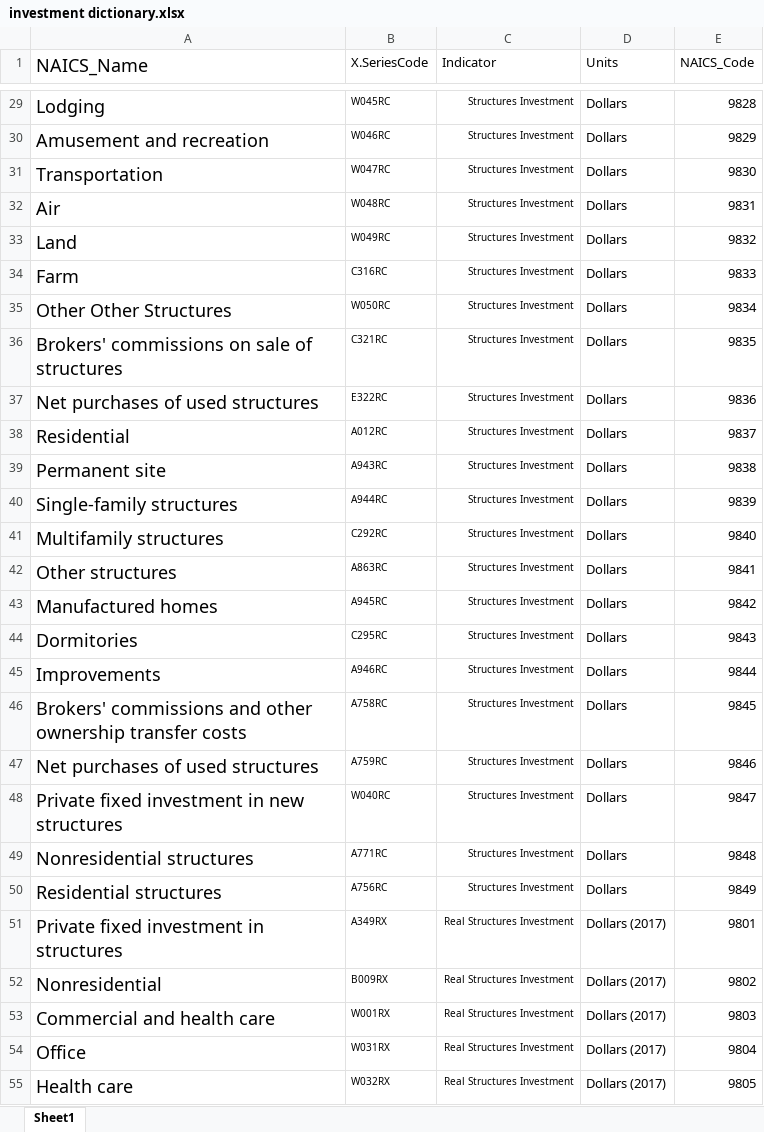
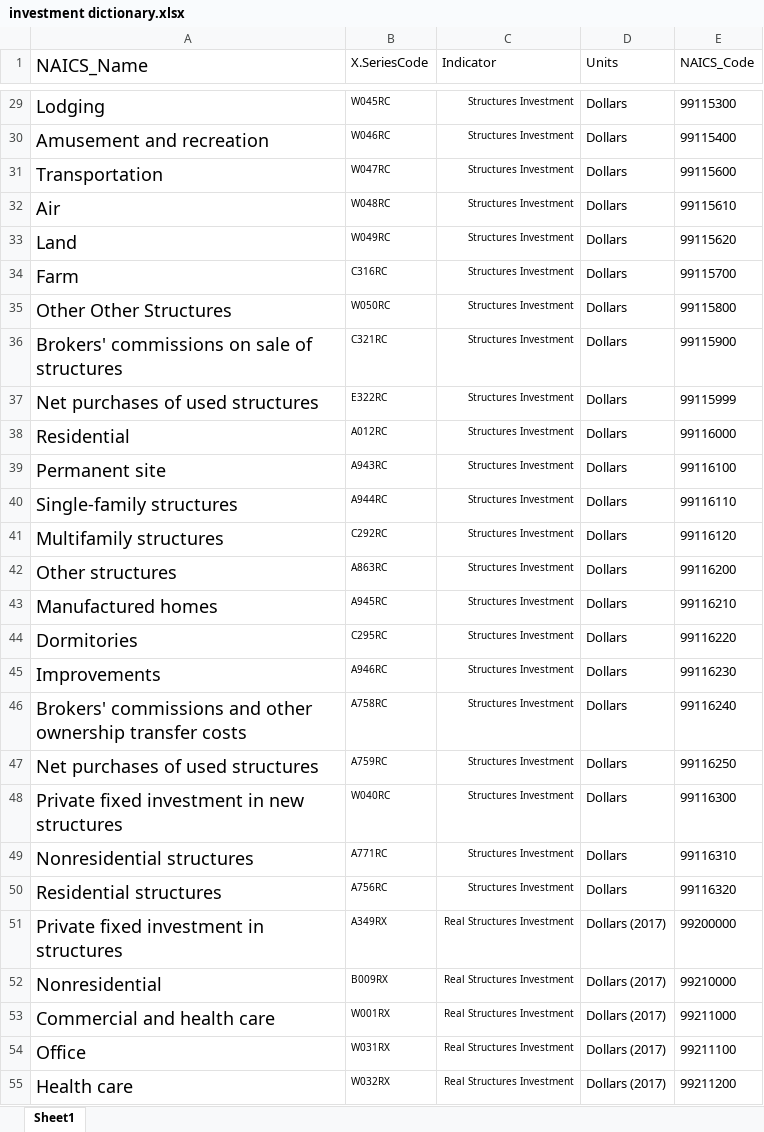
Before and after one commit to employamericainternaltools/auto-update-test, an Excel workbook: investment dictionary.xlsx, sheet Sheet1, drawn as a sheet; only a part is shown, gaps mark what is left out; values as stored, in another font and other column widths than the file's, no borders; the diff covers the shown part only; the diff names each change by its address in the sheet, - before the commit and + after, or states it on an @@ line.

Commit message:
Add files via upload
updating NAICS code numbering system for investment

```diff
--- a/investment dictionary.xlsx (sheet Sheet1)
+++ b/investment dictionary.xlsx (sheet Sheet1)
-E29 (NAICS_Code): 9828
+E29 (NAICS_Code): 99115300
-E30 (NAICS_Code): 9829
+E30 (NAICS_Code): 99115400
-E31 (NAICS_Code): 9830
+E31 (NAICS_Code): 99115600
-E32 (NAICS_Code): 9831
+E32 (NAICS_Code): 99115610
-E33 (NAICS_Code): 9832
+E33 (NAICS_Code): 99115620
-E34 (NAICS_Code): 9833
+E34 (NAICS_Code): 99115700
-E35 (NAICS_Code): 9834
+E35 (NAICS_Code): 99115800
-E36 (NAICS_Code): 9835
+E36 (NAICS_Code): 99115900
-E37 (NAICS_Code): 9836
+E37 (NAICS_Code): 99115999
-E38 (NAICS_Code): 9837
+E38 (NAICS_Code): 99116000
-E39 (NAICS_Code): 9838
+E39 (NAICS_Code): 99116100
-E40 (NAICS_Code): 9839
+E40 (NAICS_Code): 99116110
-E41 (NAICS_Code): 9840
+E41 (NAICS_Code): 99116120
-E42 (NAICS_Code): 9841
+E42 (NAICS_Code): 99116200
-E43 (NAICS_Code): 9842
+E43 (NAICS_Code): 99116210
-E44 (NAICS_Code): 9843
+E44 (NAICS_Code): 99116220
-E45 (NAICS_Code): 9844
+E45 (NAICS_Code): 99116230
-E46 (NAICS_Code): 9845
+E46 (NAICS_Code): 99116240
-E47 (NAICS_Code): 9846
+E47 (NAICS_Code): 99116250
-E48 (NAICS_Code): 9847
+E48 (NAICS_Code): 99116300
-E49 (NAICS_Code): 9848
+E49 (NAICS_Code): 99116310
-E50 (NAICS_Code): 9849
+E50 (NAICS_Code): 99116320
-E51 (NAICS_Code): 9801
+E51 (NAICS_Code): 99200000
-E52 (NAICS_Code): 9802
+E52 (NAICS_Code): 99210000
-E53 (NAICS_Code): 9803
+E53 (NAICS_Code): 99211000
-E54 (NAICS_Code): 9804
+E54 (NAICS_Code): 99211100
-E55 (NAICS_Code): 9805
+E55 (NAICS_Code): 99211200
```
Also changed, not shown: 164 edited cells elsewhere in this sheet.
